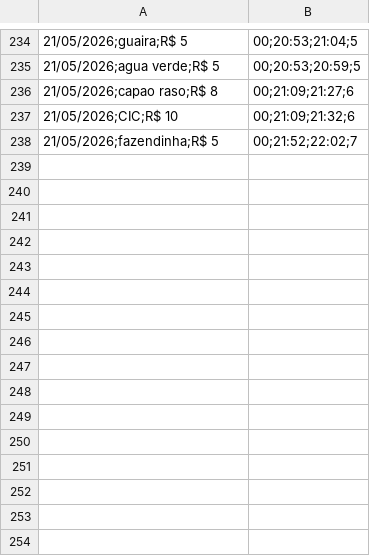
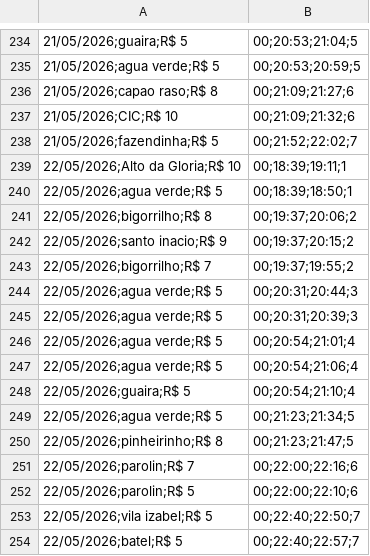
Before and after one commit to Jader-JDRDO/projeto-logistica, a CSV file: relatorio_maio.csv, drawn as a sheet; only a part is shown, gaps mark what is left out.

```diff
--- a/relatorio_maio.csv
+++ b/relatorio_maio.csv
@@ -238 +238,17 @@
 21/05/2026;fazendinha;R$ 5,00;21:52;22:02;7
+22/05/2026;Alto da Gloria;R$ 10,00;18:39;19:11;1
+22/05/2026;agua verde;R$ 5,00;18:39;18:50;1
+22/05/2026;bigorrilho;R$ 8,00;19:37;20:06;2
+22/05/2026;santo inacio;R$ 9,00;19:37;20:15;2
+22/05/2026;bigorrilho;R$ 7,00;19:37;19:55;2
+22/05/2026;agua verde;R$ 5,00;20:31;20:44;3
+22/05/2026;agua verde;R$ 5,00;20:31;20:39;3
+22/05/2026;agua verde;R$ 5,00;20:54;21:01;4
+22/05/2026;agua verde;R$ 5,00;20:54;21:06;4
+22/05/2026;guaira;R$ 5,00;20:54;21:10;4
+22/05/2026;agua verde;R$ 5,00;21:23;21:34;5
+22/05/2026;pinheirinho;R$ 8,00;21:23;21:47;5
+22/05/2026;parolin;R$ 7,00;22:00;22:16;6
+22/05/2026;parolin;R$ 5,00;22:00;22:10;6
+22/05/2026;vila izabel;R$ 5,00;22:40;22:50;7
+22/05/2026;batel;R$ 5,00;22:40;22:57;7
```
Also changed, not shown: 5 other files.
